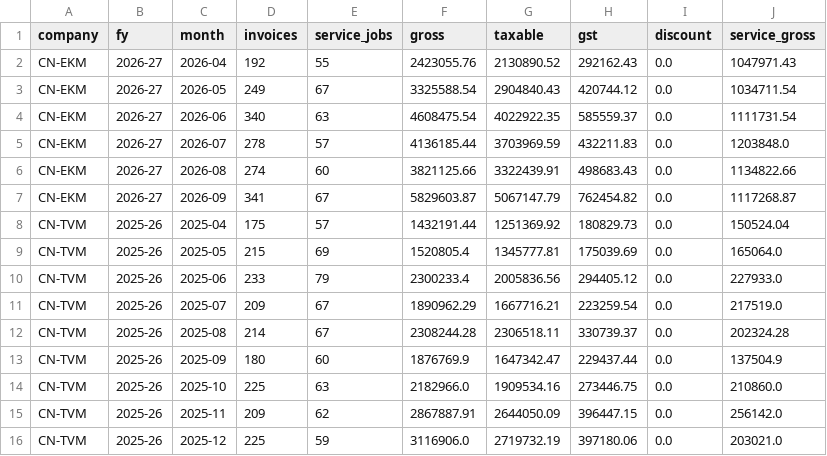
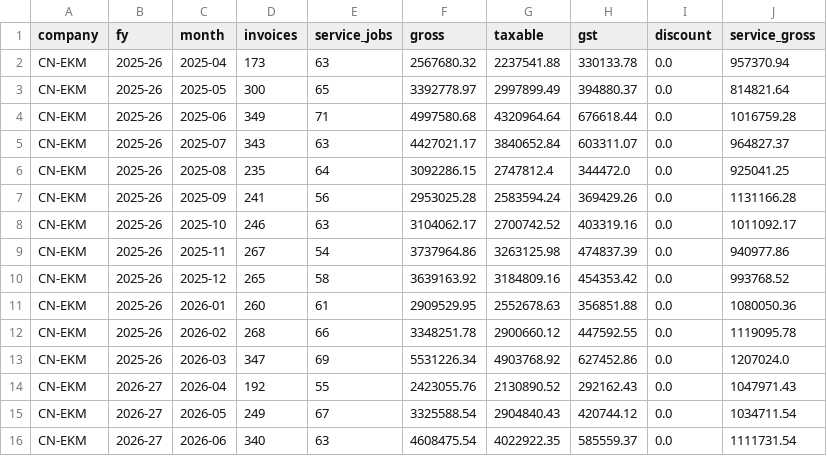
Before and after one commit to techbpropms/DASHBOARD--MARIKAR-GROUP, a CSV file: data/canon/monthly.csv, drawn as a sheet; only a part is shown; the shorter side is filled out with more unchanged rows; the diff names each change by its address in the sheet, - before the commit and + after, or states it on an @@ line.

```diff
--- a/data/canon/monthly.csv
+++ b/data/canon/monthly.csv
+row 2: CN-EKM | 2025-26 | 2025-04 | 173 | 63 | 2567680.32 | 2237541.88 | 330133.78 | 0.0 | 957370.94
+row 3: CN-EKM | 2025-26 | 2025-05 | 300 | 65 | 3392778.97 | 2997899.49 | 394880.37 | 0.0 | 814821.64
+row 4: CN-EKM | 2025-26 | 2025-06 | 349 | 71 | 4997580.68 | 4320964.64 | 676618.44 | 0.0 | 1016759.28
+row 5: CN-EKM | 2025-26 | 2025-07 | 343 | 63 | 4427021.17 | 3840652.84 | 603311.07 | 0.0 | 964827.37
+row 6: CN-EKM | 2025-26 | 2025-08 | 235 | 64 | 3092286.15 | 2747812.4 | 344472.0 | 0.0 | 925041.25
+row 7: CN-EKM | 2025-26 | 2025-09 | 241 | 56 | 2953025.28 | 2583594.24 | 369429.26 | 0.0 | 1131166.28
+row 8: CN-EKM | 2025-26 | 2025-10 | 246 | 63 | 3104062.17 | 2700742.52 | 403319.16 | 0.0 | 1011092.17
+row 9: CN-EKM | 2025-26 | 2025-11 | 267 | 54 | 3737964.86 | 3263125.98 | 474837.39 | 0.0 | 940977.86
+row 10: CN-EKM | 2025-26 | 2025-12 | 265 | 58 | 3639163.92 | 3184809.16 | 454353.42 | 0.0 | 993768.52
+row 11: CN-EKM | 2025-26 | 2026-01 | 260 | 61 | 2909529.95 | 2552678.63 | 356851.88 | 0.0 | 1080050.36
+row 12: CN-EKM | 2025-26 | 2026-02 | 268 | 66 | 3348251.78 | 2900660.12 | 447592.55 | 0.0 | 1119095.78
+row 13: CN-EKM | 2025-26 | 2026-03 | 347 | 69 | 5531226.34 | 4903768.92 | 627452.86 | 0.0 | 1207024.0
```
Also changed, not shown: data/canon/companies/CN-EKM/heads.csv, data/canon/companies/CN-EKM/streams.csv, 20 other files.
